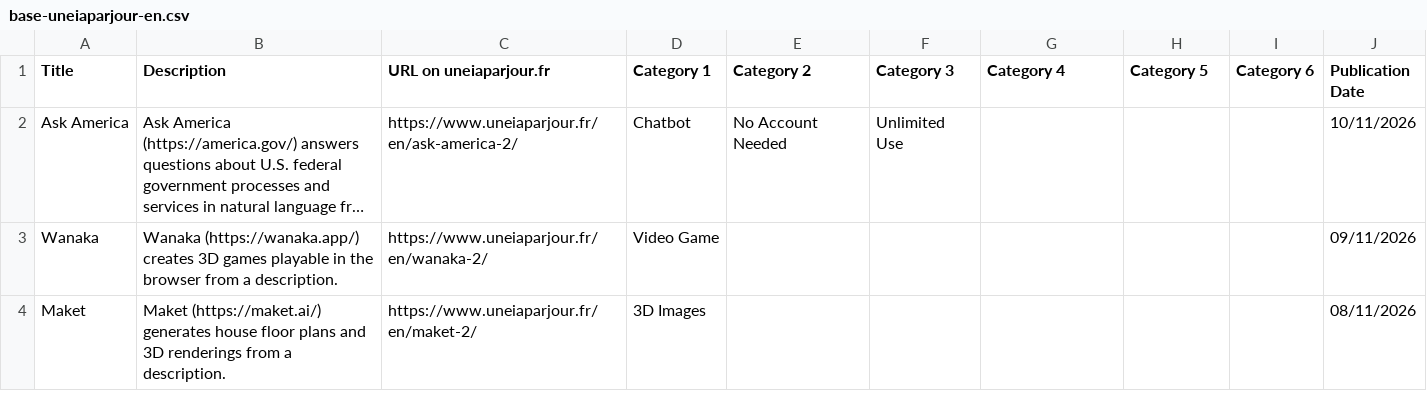
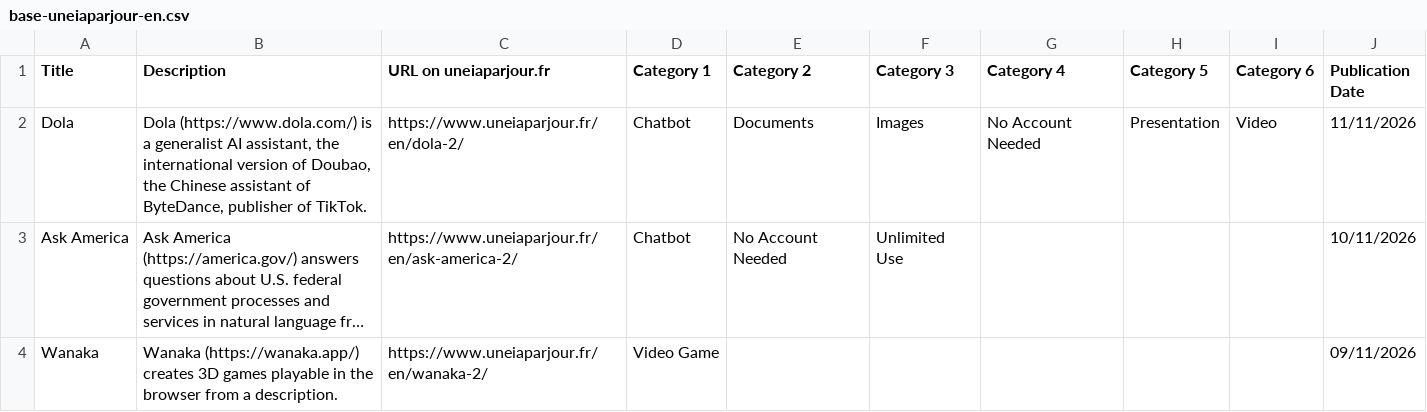
Before and after one commit to uneIAparjour/base-en, a CSV file: base-uneiaparjour-en.csv, drawn as a sheet; only a part is shown; the shorter side is filled out with more unchanged rows; long unchanged cells end in …; the diff names each change by its address in the sheet, - before the commit and + after, or states it on an @@ line.

```diff
--- a/base-uneiaparjour-en.csv
+++ b/base-uneiaparjour-en.csv
+row 2: Dola | Dola (https://www.dola.com/) is a generalist AI assistant, the international version of Doubao, the Chinese assistant of ByteDance, publisher of TikTok. | https://www.uneiaparjour.fr/en/dola-2/ | Chatbot | Documents | Images | No Account Needed | Presentation | Video | 11/11/2026
```
Also changed, not shown: 4 other files.
